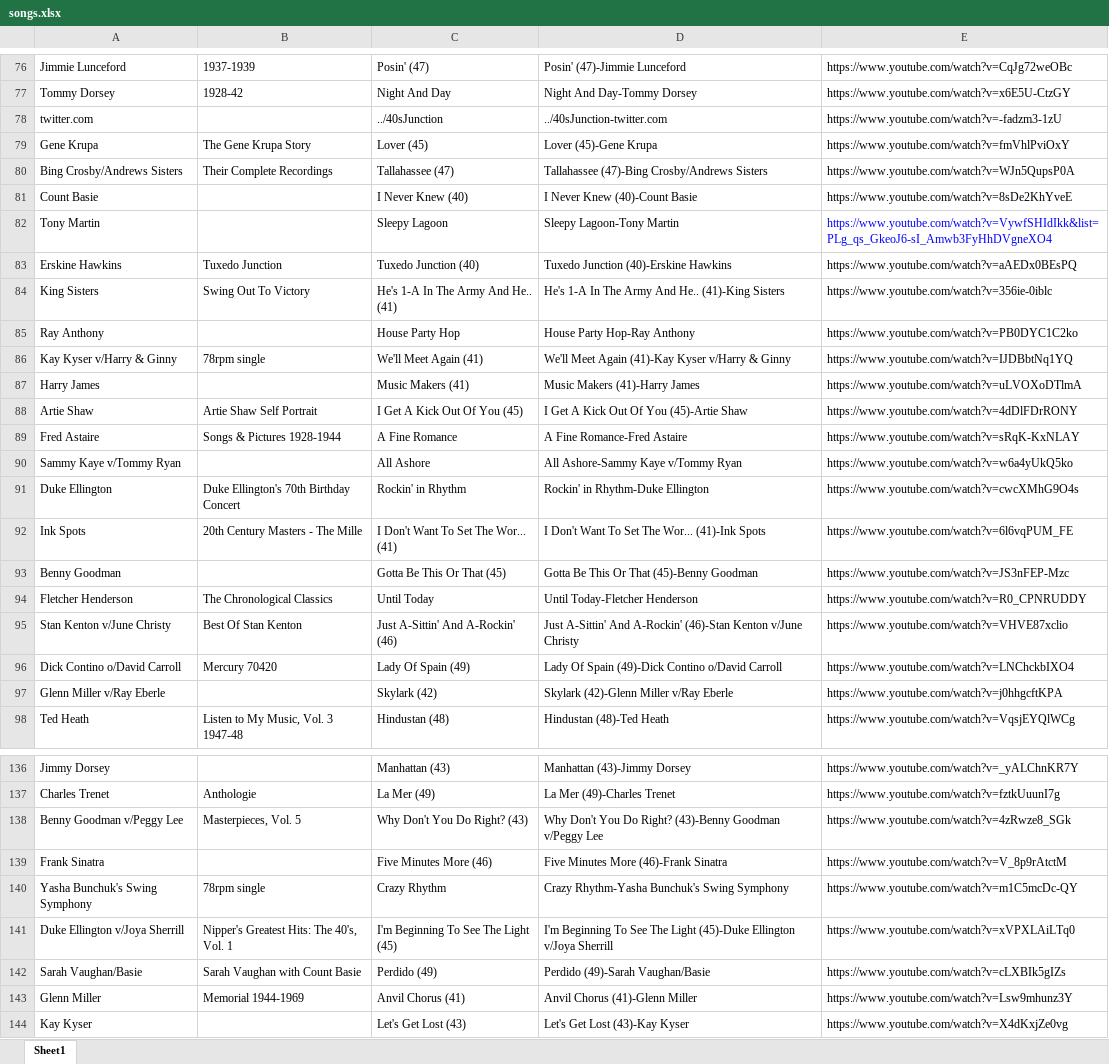
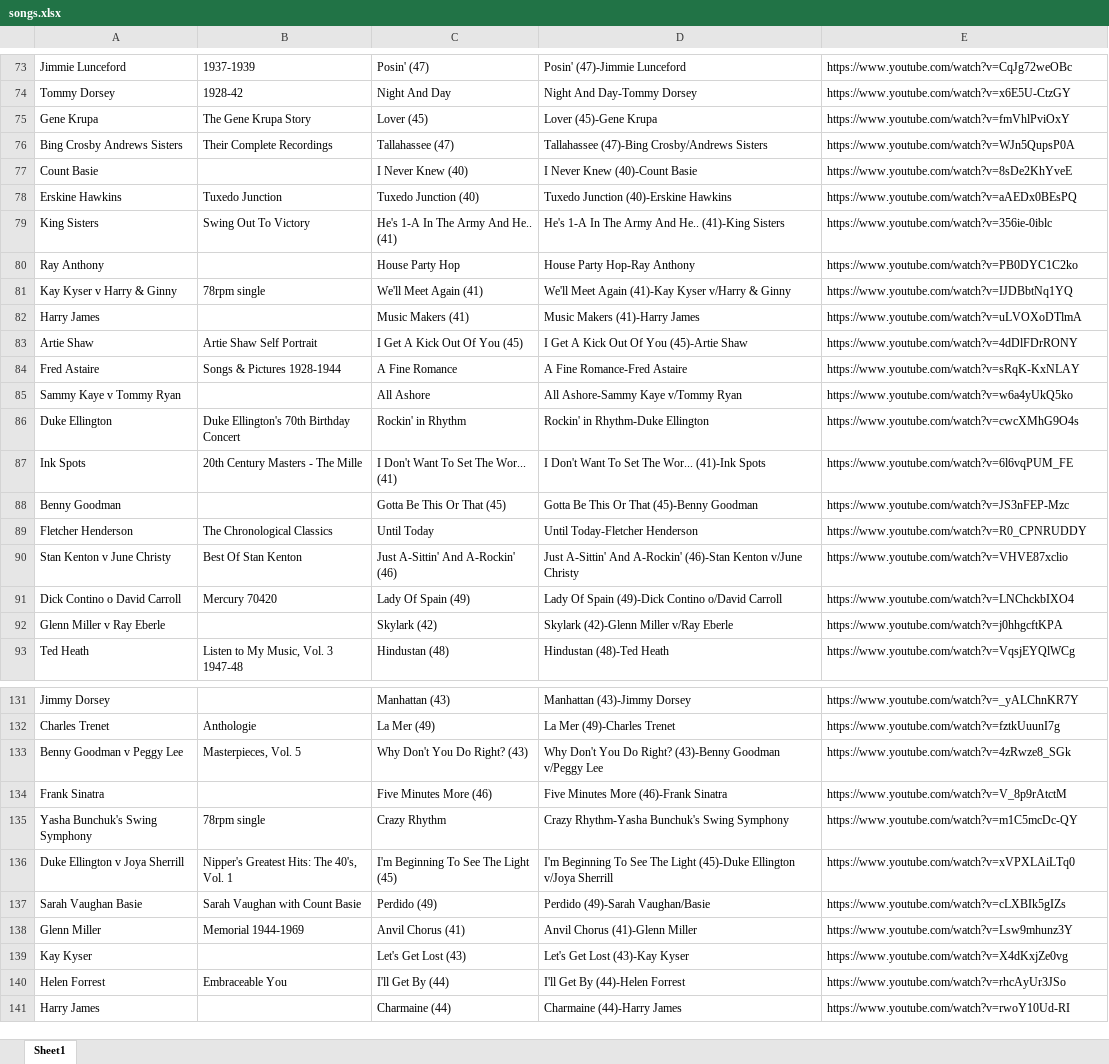
Before and after one commit to claytondunavant/40s_scraper, an Excel workbook: youtube_to_mp3/songs.xlsx, sheet Sheet1, drawn as a sheet; only a part is shown, gaps mark what is left out; the shorter side is filled out with more unchanged rows; values as stored, in another font and other column widths than the file's, no borders; removed rows and columns are numbered as before the commit, all else as after; the diff covers the shown part only; the diff names each change by its address in the sheet, - before the commit and + after, or states it on an @@ line.

```diff
--- a/youtube_to_mp3/songs.xlsx (sheet Sheet1)
+++ b/youtube_to_mp3/songs.xlsx (sheet Sheet1)
-row 78: twitter.com |  | ../40sJunction | ../40sJunction-twitter.com | https://www.youtube.com/watch?v=-fadzm3-1zU
-A76: Bing Crosby/Andrews Sisters
+A76: Bing Crosby Andrews Sisters
-row 82: Tony Martin |  | Sleepy Lagoon | Sleepy Lagoon-Tony Martin | https://www.youtube.com/watch?v=VywfSHIdIkk&list=PLg_qs_GkeoJ6-sI_Amwb3FyHhDVgneXO4
-A81: Kay Kyser v/Harry & Ginny
+A81: Kay Kyser v Harry & Ginny
-A85: Sammy Kaye v/Tommy Ryan
+A85: Sammy Kaye v Tommy Ryan
-A90: Stan Kenton v/June Christy
+A90: Stan Kenton v June Christy
-A91: Dick Contino o/David Carroll
+A91: Dick Contino o David Carroll
-A92: Glenn Miller v/Ray Eberle
+A92: Glenn Miller v Ray Eberle
-A133: Benny Goodman v/Peggy Lee
+A133: Benny Goodman v Peggy Lee
-A136: Duke Ellington v/Joya Sherrill
+A136: Duke Ellington v Joya Sherrill
-A137: Sarah Vaughan/Basie
+A137: Sarah Vaughan Basie
```
Also changed, not shown: 3 removed rows and 63 edited cells elsewhere in this sheet, songs.xlsx, 4 other files.
